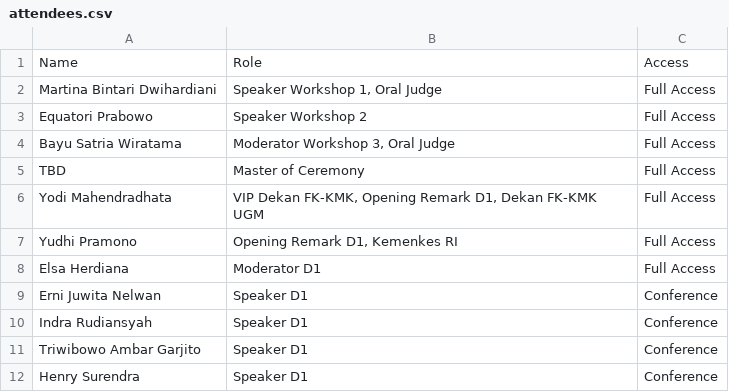
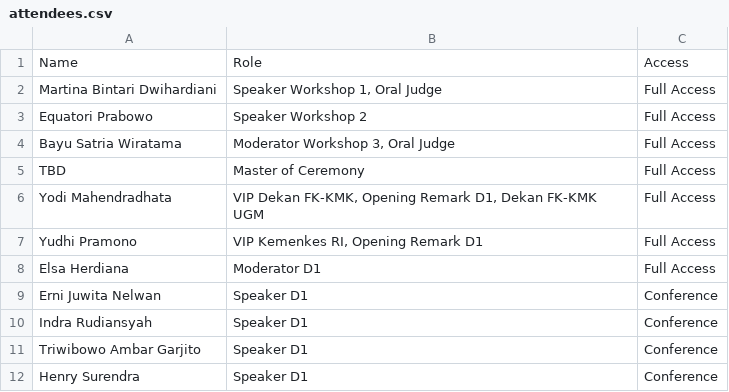
Before and after one commit to vincentarca/conference-registration, a CSV file: attendees.csv, drawn as a sheet; only a part is shown.

Commit message:
attendees.csv

```diff
--- a/attendees.csv
+++ b/attendees.csv
@@ -6,3 +6,3 @@ TBD,Master of Ceremony,Full Access
 Yodi Mahendradhata,"VIP Dekan FK-KMK, Opening Remark D1, Dekan FK-KMK UGM",Full Access
-Yudhi Pramono,"Opening Remark D1, Kemenkes RI",Full Access
+Yudhi Pramono,"VIP Kemenkes RI, Opening Remark D1",Full Access
 Elsa Herdiana,Moderator D1,Full Access
```
